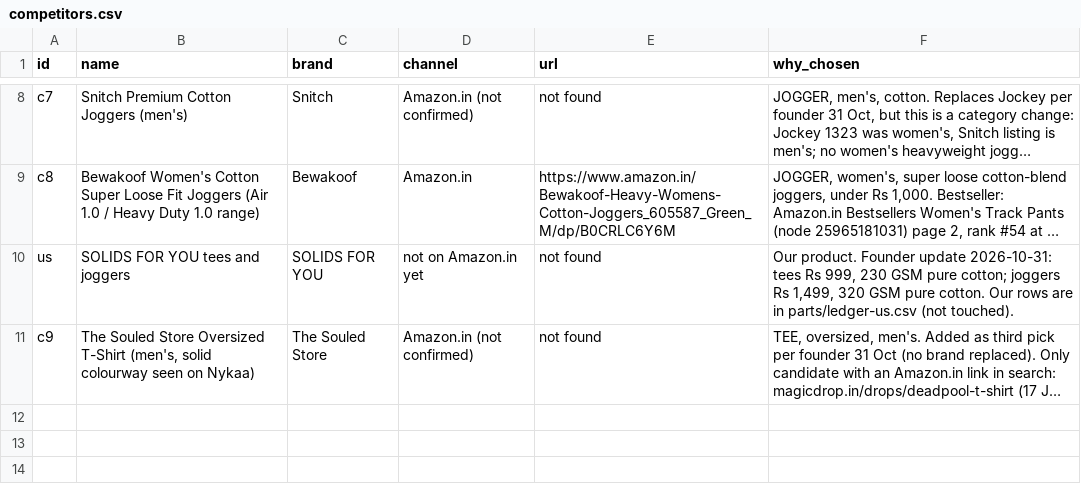
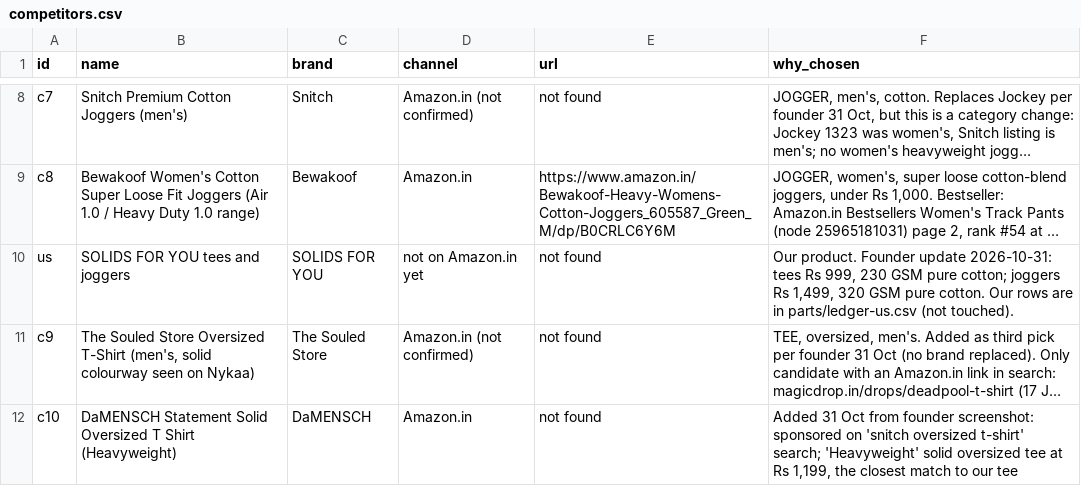
Before and after one commit to solidsforyou/moneymoments-media, a CSV file: research/sfy-amazon-joggers-tees-2026-10-31/competitors.csv, drawn as a sheet; only a part is shown, gaps mark what is left out; long unchanged cells end in …; the diff names each change by its address in the sheet, - before the commit and + after, or states it on an @@ line.

```diff
--- a/research/sfy-amazon-joggers-tees-2026-10-31/competitors.csv
+++ b/research/sfy-amazon-joggers-tees-2026-10-31/competitors.csv
+row 12: c10 | DaMENSCH Statement Solid Oversized T Shirt (Heavyweight) | DaMENSCH | Amazon.in | not found | Added 31 Oct from founder screenshot: sponsored on 'snitch oversized t-shirt' search; 'Heavyweight' solid oversized tee at Rs 1,199, the closest match to our tee
```
Also changed, not shown: research/sfy-amazon-joggers-tees-2026-10-31/ledger.csv, 1 other file.
